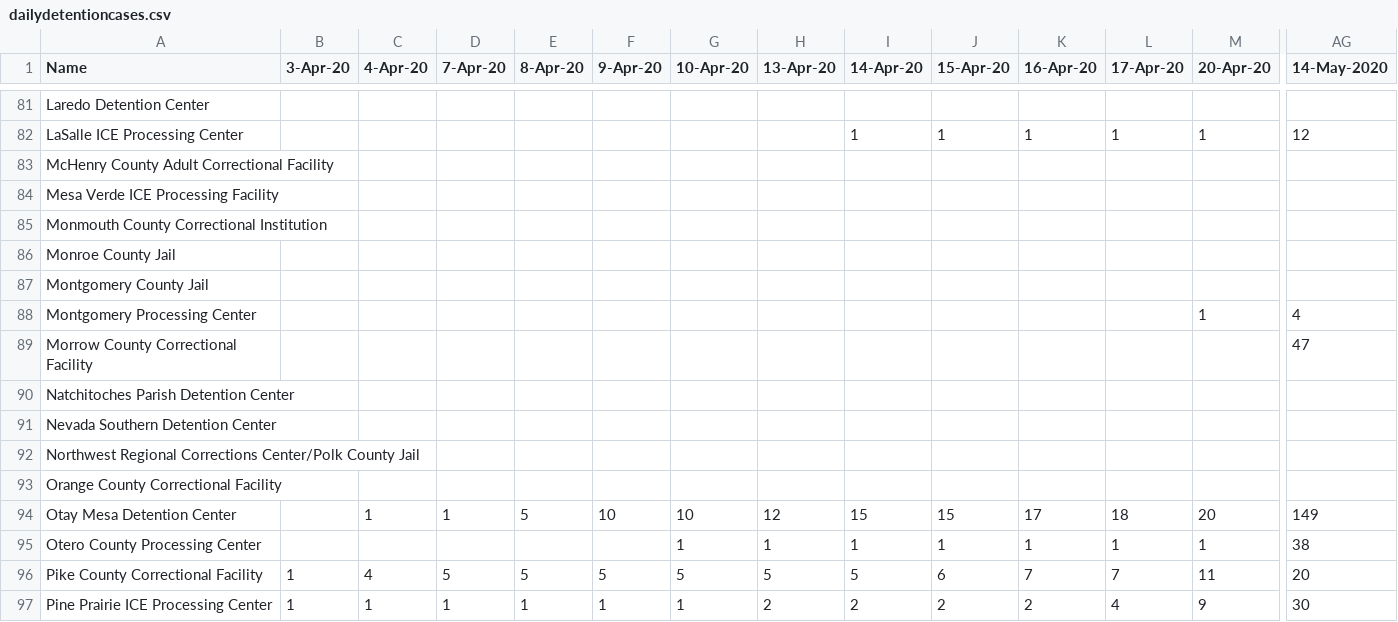
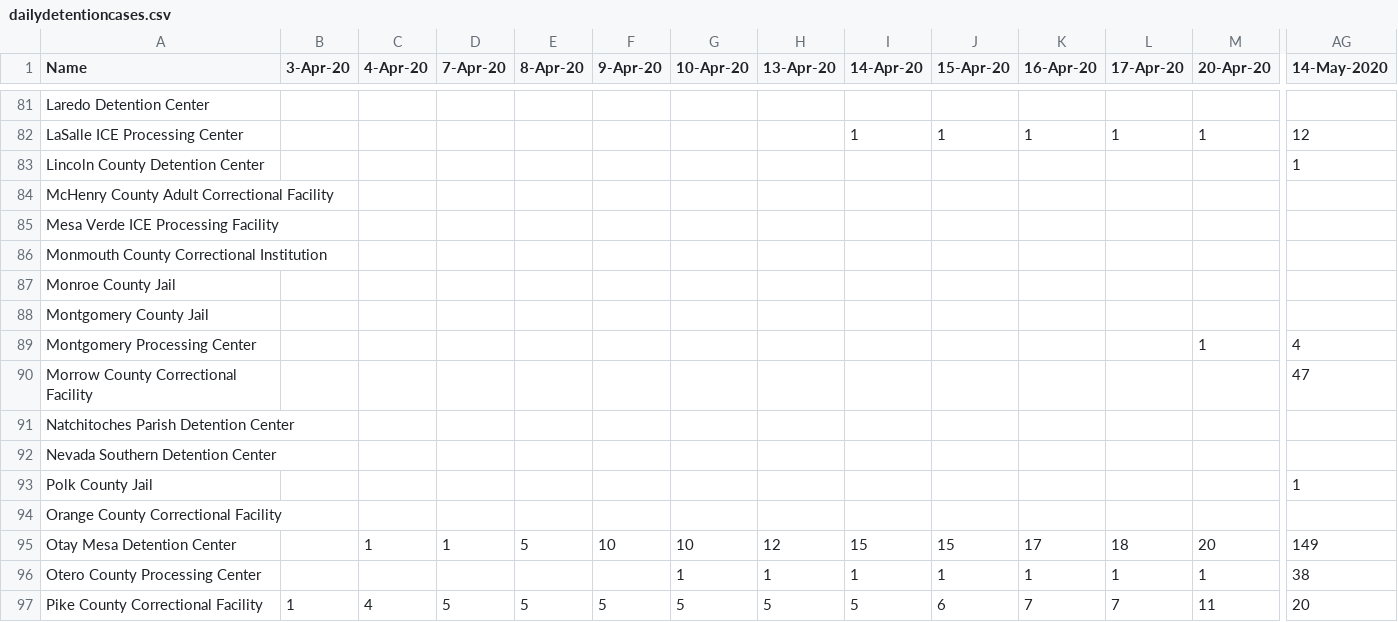
Before and after one commit to jakobtroidl/DetainedInDanger, a CSV file: data/dailydetentioncases.csv, drawn as a sheet; only a part is shown, gaps mark what is left out; the shorter side is filled out with more unchanged rows; removed rows and columns are numbered as before the commit, all else as after; rows hold the shown columns only; the diff names each change by its address in the sheet, - before the commit and + after, or states it on an @@ line.

```diff
--- a/data/dailydetentioncases.csv
+++ b/data/dailydetentioncases.csv
+row 83: Lincoln County Detention Center |  |  |  |  |  |  |  |  |  |  |  |  | 1
-row 92: Northwest Regional Corrections Center/Polk County Jail
+row 93: Polk County Jail |  |  |  |  |  |  |  |  |  |  |  |  | 1
```
Also changed, not shown: data/facilities.csv.
